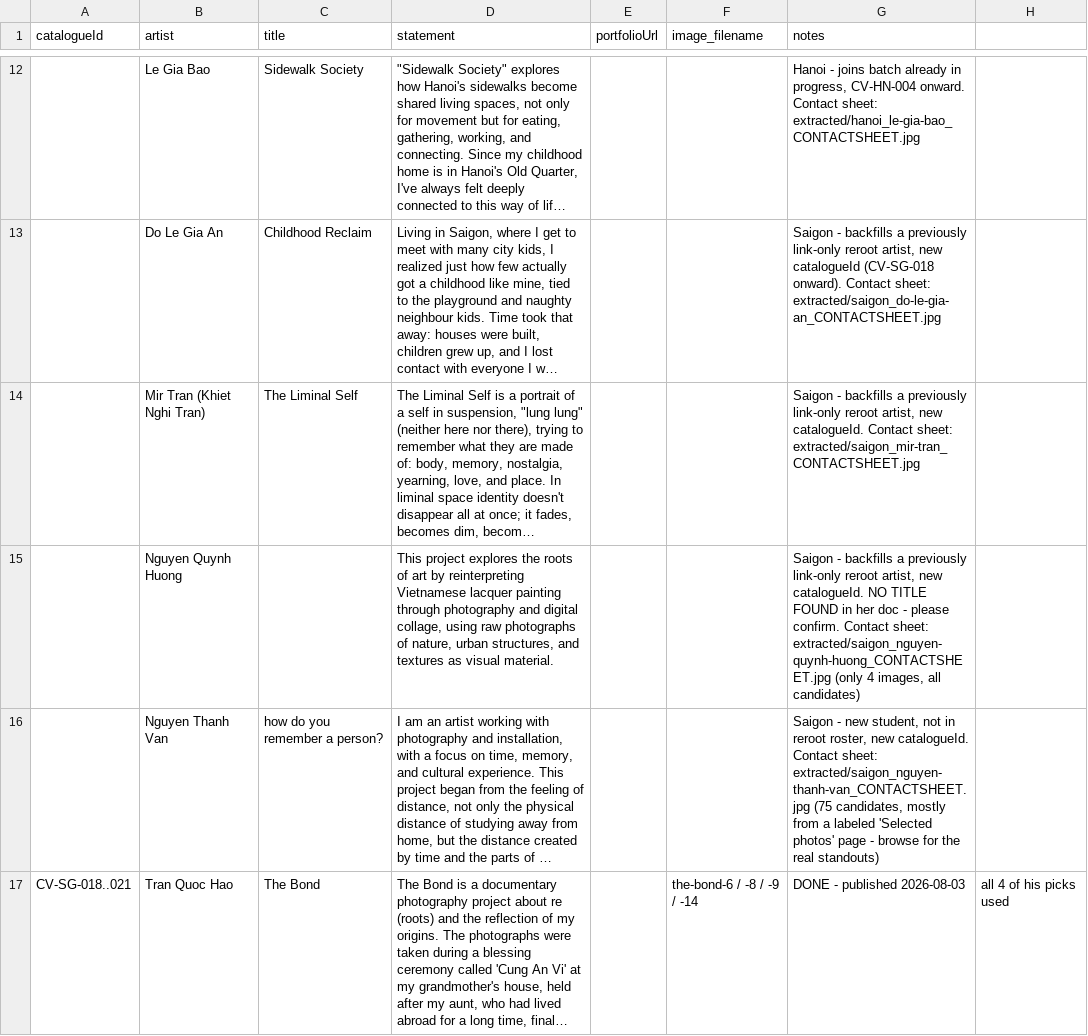
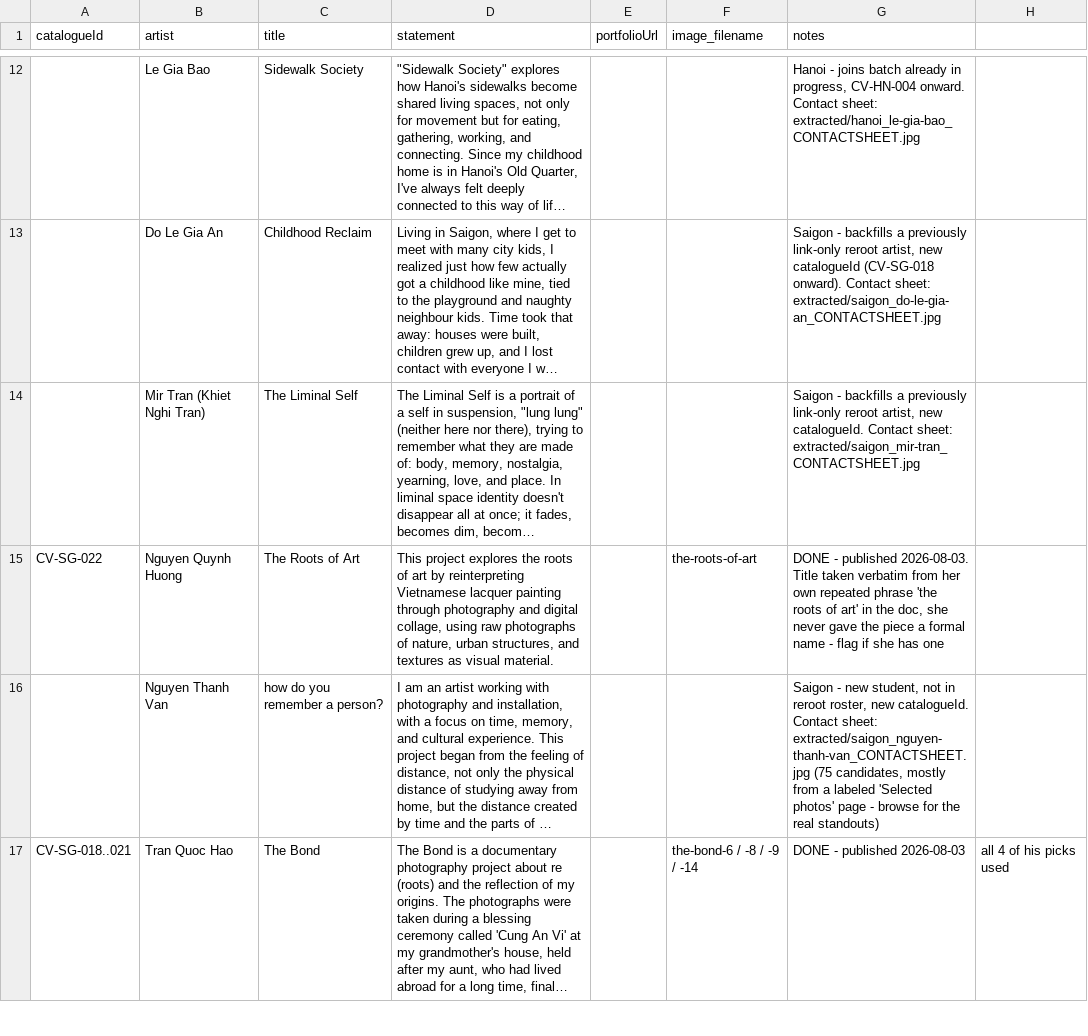
Before and after one commit to binyoun/cultural-visions, a CSV file: intake/manifest.csv, drawn as a sheet; only a part is shown, gaps mark what is left out; long unchanged cells end in …; the diff names each change by its address in the sheet, - before the commit and + after, or states it on an @@ line.

```diff
--- a/intake/manifest.csv
+++ b/intake/manifest.csv
-A15 (catalogueId): (empty)
+A15 (catalogueId): CV-SG-022
-C15 (title): (empty)
+C15 (title): The Roots of Art
-F15 (image_filename): (empty)
+F15 (image_filename): the-roots-of-art
-G15 (notes): Saigon - backfills a previously link-only reroot artist, new catalogueId. NO TITLE FOUND in her doc - please confirm. Contact sheet: extracted/saigon_nguyen-quynh-huong_CONTACTSHEET.jpg (only 4 images, all candidates)
+G15 (notes): DONE - published 2026-08-03. Title taken verbatim from her own repeated phrase 'the roots of art' in the doc, she never gave the piece a formal name - flag if she has one
```
Also changed, not shown: 3 other files.
